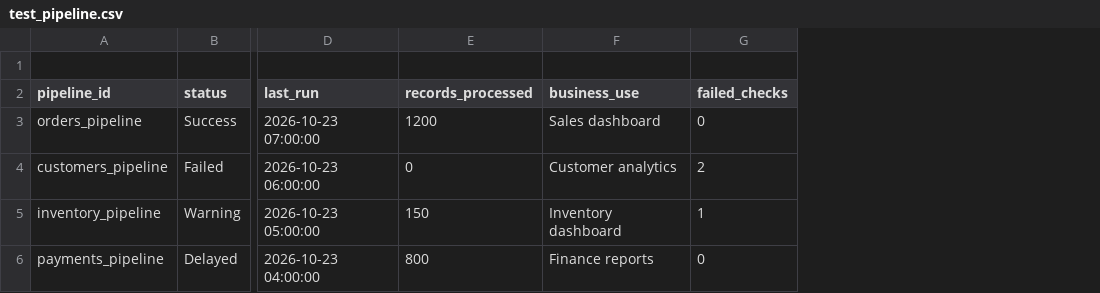
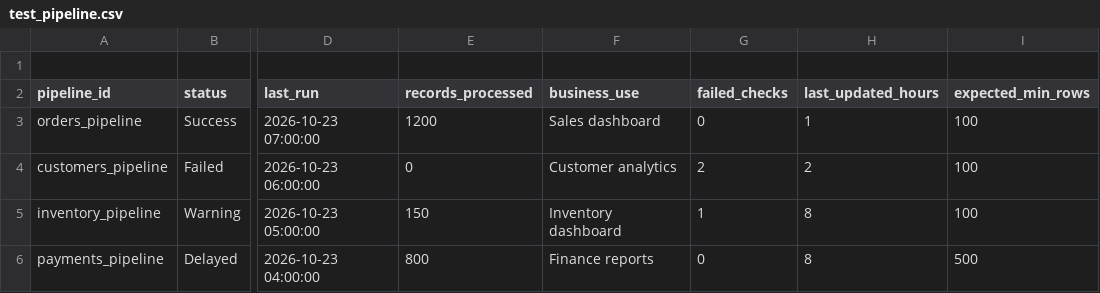
Before and after one commit to oggygumball019-ops/pipeline-guardian, a CSV file: test_pipeline.csv, drawn as a sheet; only a part is shown, gaps mark what is left out; the diff names each change by its address in the sheet, - before the commit and + after, or states it on an @@ line.

Commit message:
Update test_pipeline.csv

```diff
--- a/test_pipeline.csv
+++ b/test_pipeline.csv
+column H (last_updated_hours), rows 3-6: 1 | 2 | 8 | 8
+column I (expected_min_rows), rows 3-6: 100 | 100 | 100 | 500
```
